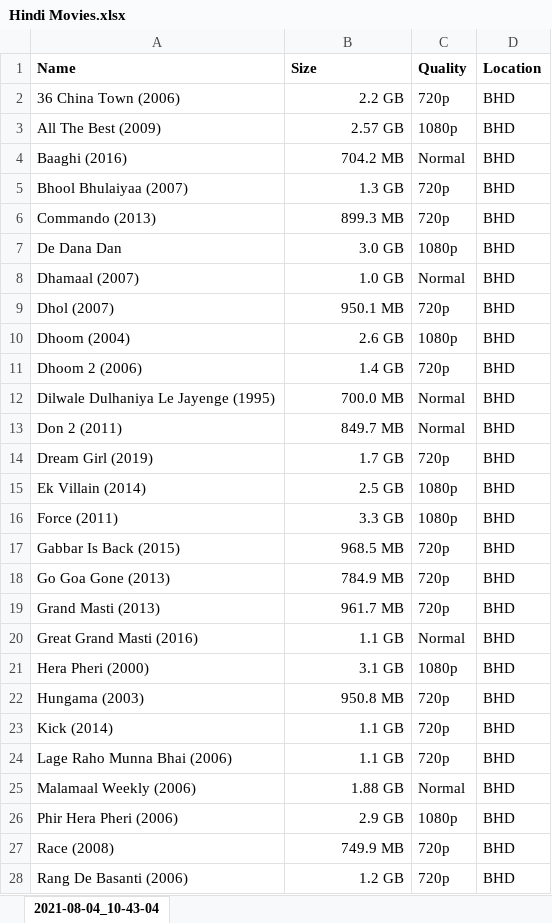
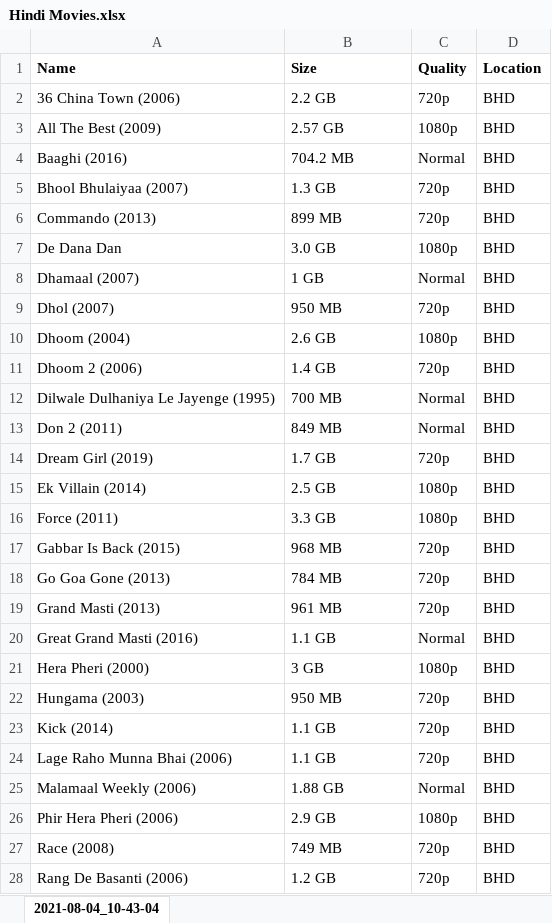
Before and after one commit to Aadityajoshi151/The-Vault, an Excel workbook: Hindi Movies.xlsx, sheet 2021-08-04_10-43-04, drawn as a sheet; only a part is shown; values as stored, in another font and other column widths than the file's, no borders; the diff covers the shown part only; the diff names each change by its address in the sheet, - before the commit and + after, or states it on an @@ line.

Commit message:
hindi movies.json created

```diff
--- a/Hindi Movies.xlsx (sheet 2021-08-04_10-43-04)
+++ b/Hindi Movies.xlsx (sheet 2021-08-04_10-43-04)
-B2:B28 alignment: right
+B2:B28 alignment: left
-B6 (Size): 899.3 MB
+B6 (Size): 899 MB
-B8 (Size): 1.0 GB
+B8 (Size): 1 GB
-B9 (Size): 950.1 MB
+B9 (Size): 950 MB
-B12 (Size): 700.0 MB
+B12 (Size): 700 MB
-B13 (Size): 849.7 MB
+B13 (Size): 849 MB
-B17 (Size): 968.5 MB
+B17 (Size): 968 MB
-B18 (Size): 784.9 MB
+B18 (Size): 784 MB
-B19 (Size): 961.7 MB
+B19 (Size): 961 MB
-B21 (Size): 3.1 GB
+B21 (Size): 3 GB
-B22 (Size): 950.8 MB
+B22 (Size): 950 MB
-B27 (Size): 749.9 MB
+B27 (Size): 749 MB
```
Also changed, not shown: cell formats elsewhere in this sheet, 1 other file.
